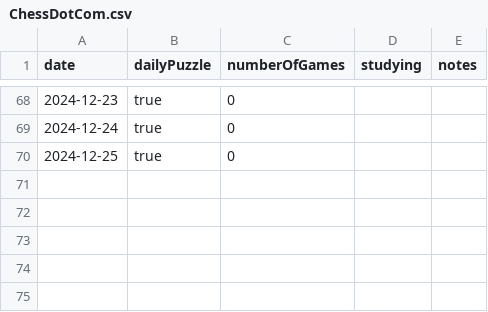
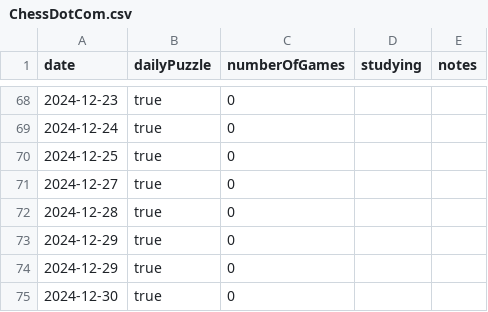
Before and after one commit to anthonywong555/anthonywong555.github.io, a CSV file: data/chess/ChessDotCom.csv, drawn as a sheet; only a part is shown, gaps mark what is left out; the diff names each change by its address in the sheet, - before the commit and + after, or states it on an @@ line.

```diff
--- a/data/chess/ChessDotCom.csv
+++ b/data/chess/ChessDotCom.csv
+row 71: 2024-12-27 | true | 0
+row 72: 2024-12-28 | true | 0
+row 73: 2024-12-29 | true | 0
+row 74: 2024-12-29 | true | 0
+row 75: 2024-12-30 | true | 0
```
Also changed, not shown: data/puzzles/NYT.csv, 11 other files.
